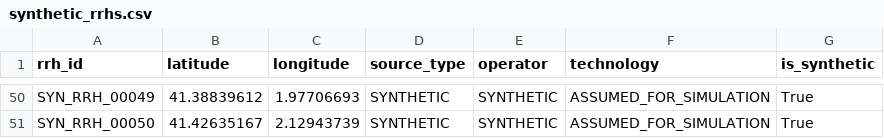
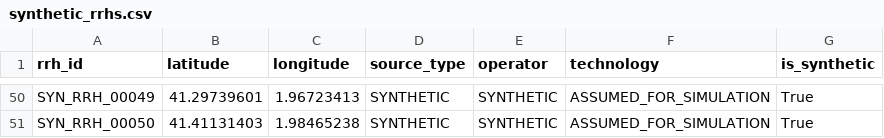
Before and after one commit to Nasgull07/5G_Planning, a CSV file: data/processed/synthetic_rrhs.csv, drawn as a sheet; only a part is shown, gaps mark what is left out; the diff covers the shown part only; the diff names each change by its address in the sheet, - before the commit and + after, or states it on an @@ line.

```diff
--- a/data/processed/synthetic_rrhs.csv
+++ b/data/processed/synthetic_rrhs.csv
-B50 (latitude): 41.38839612
+B50 (latitude): 41.29739601
-C50 (longitude): 1.97706693
+C50 (longitude): 1.96723413
-B51 (latitude): 41.42635167
+B51 (latitude): 41.41131403
-C51 (longitude): 2.12943739
+C51 (longitude): 1.98465238
```
Also changed, not shown: 96 edited cells elsewhere in this file, data/processed/scenario_sites.csv, 7 other files.
